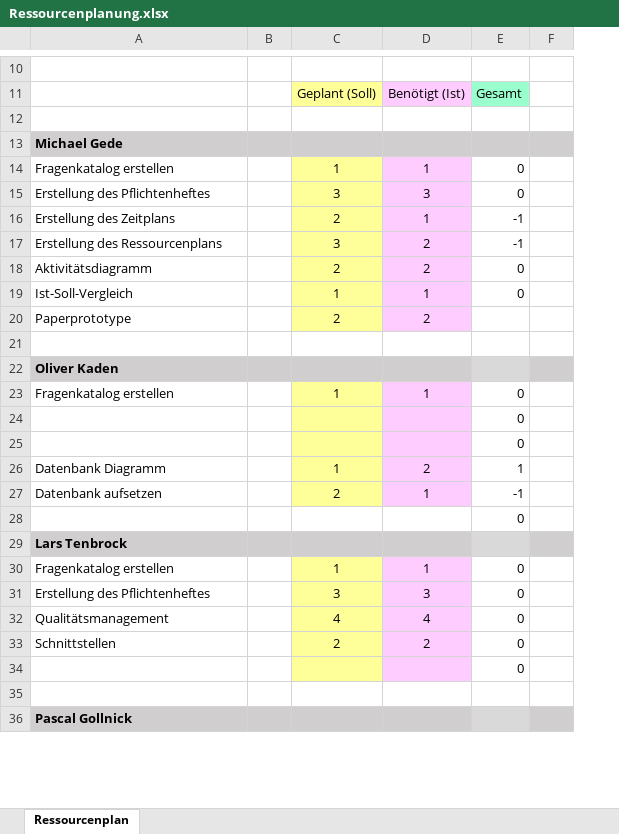
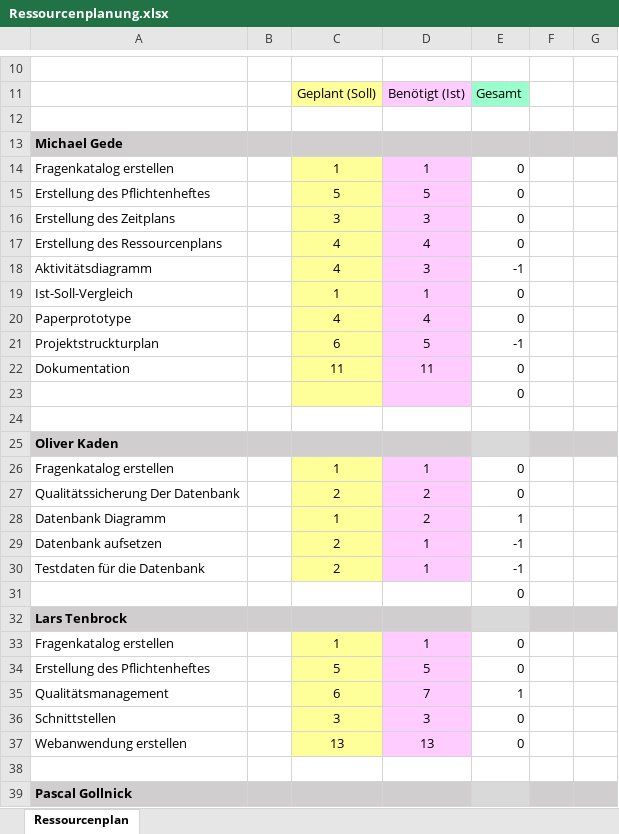
Before and after one commit to Dusty0071/OberstufenProjekt, an Excel workbook: Dokumentation + Diagramme etc/Ressourcenplanung.xlsx, sheet Ressourcenplan, drawn as a sheet; only a part is shown, gaps mark what is left out; values as stored, in another font and other column widths than the file's, no borders; conditional formats not drawn; removed rows and columns are numbered as before the commit, all else as after; the diff covers the shown part only; the diff names each change by its address in the sheet, - before the commit and + after, or states it on an @@ line.

```diff
--- a/Dokumentation + Diagramme etc/Ressourcenplanung.xlsx (sheet Ressourcenplan)
+++ b/Dokumentation + Diagramme etc/Ressourcenplanung.xlsx (sheet Ressourcenplan)
-column F, empty
+column F, empty
+column G, empty
+row 15: Erstellung des Pflichtenheftes |  | 5 | 5 | 0
-A16: Erstellung des Pflichtenheftes
+A16: Erstellung des Zeitplans
-row 16: Erstellung des Zeitplans |  | 2 | 1 | -1
-row 17: Erstellung des Ressourcenplans |  | 3 | 2 | -1
-row 18: Aktivitätsdiagramm |  | 2 | 2 | 0
+row 17: Erstellung des Ressourcenplans |  | 4 | 4 | 0
+row 18: Aktivitätsdiagramm |  | 4 | 3 | -1
-row 20: Paperprototype |  | 2 | 2
+row 20: Paperprototype |  | 4 | 4 | 0
+row 21: Projektstruckturplan |  | 6 | 5 | -1
+row 22: Dokumentation |  | 11 | 11 | 0
@@ row 24 moved to row 23: 0 @@
-row 25:  |  |  |  | 0
+row 27: Qualitätssicherung Der Datenbank |  | 2 | 2 | 0
+row 30: Testdaten für die Datenbank |  | 2 | 1 | -1
-C34: 3
+C34: 5
-D34: 3
+D34: 5
-row 32: Qualitätsmanagement |  | 4 | 4 | 0
+row 35: Qualitätsmanagement |  | 6 | 7 | 1
-C36: 2
+C36: 3
-D36: 2
+D36: 3
-row 34:  |  |  |  | 0
+row 37: Webanwendung erstellen |  | 13 | 13 | 0
```
Also changed, not shown: 1 added row, 1 removed row and 2 edited cells elsewhere in this sheet, formulas that keep their value, Dokumentation + Diagramme etc/Zeitplan.xlsx.
